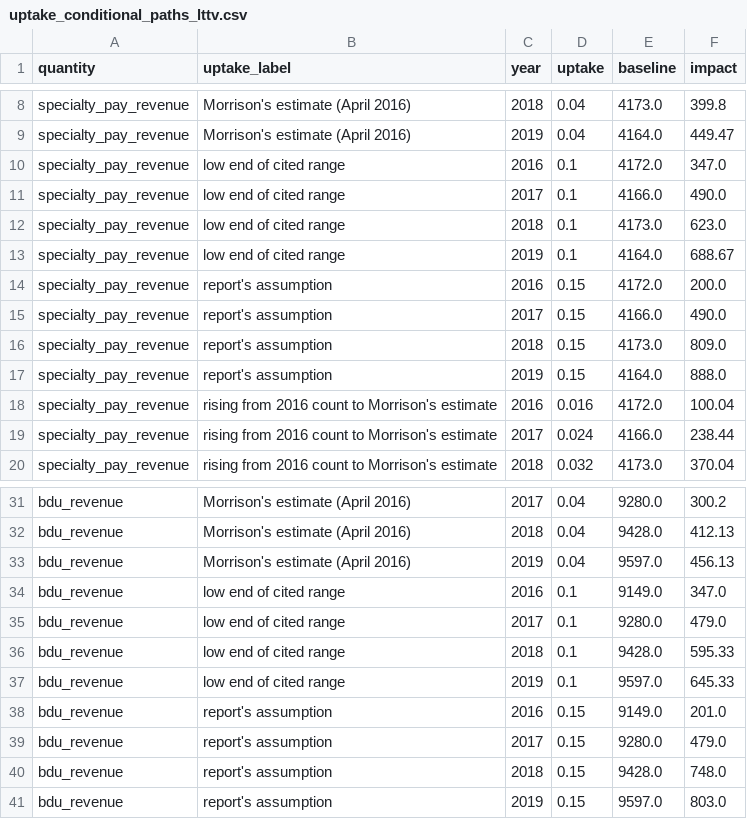
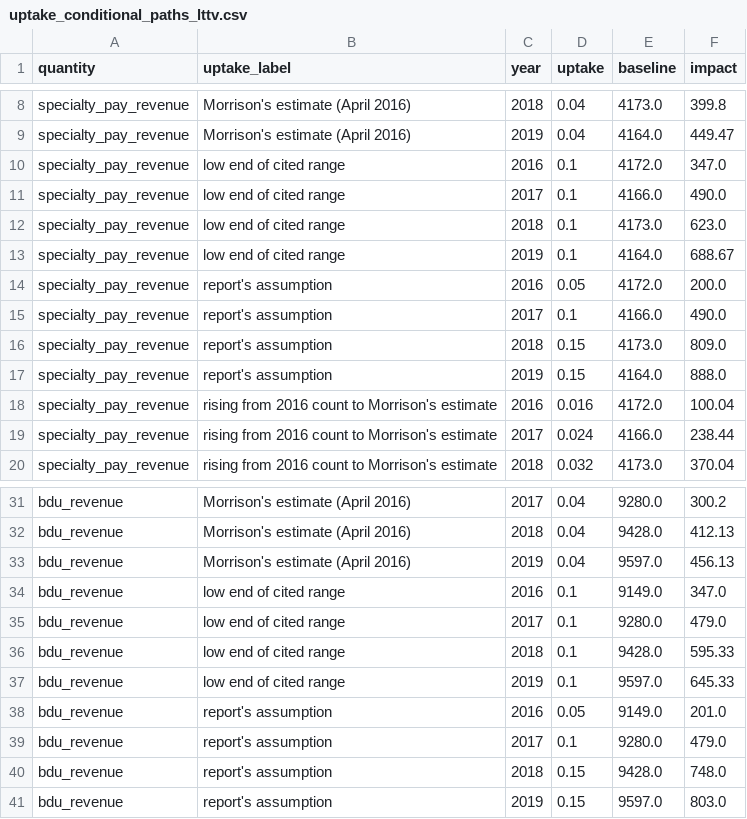
Before and after one commit to BrettRey/prediction-checker, a CSV file: data/derived/uptake_conditional_paths_lttv.csv, drawn as a sheet; only a part is shown, gaps mark what is left out.

```diff
--- a/data/derived/uptake_conditional_paths_lttv.csv
+++ b/data/derived/uptake_conditional_paths_lttv.csv
@@ -13,4 +13,4 @@ specialty_pay_revenue,low end of cited range,2018,0.1,4173.0,623.0
 specialty_pay_revenue,low end of cited range,2019,0.1,4164.0,688.67
-specialty_pay_revenue,report's assumption,2016,0.15,4172.0,200.0
-specialty_pay_revenue,report's assumption,2017,0.15,4166.0,490.0
+specialty_pay_revenue,report's assumption,2016,0.05,4172.0,200.0
+specialty_pay_revenue,report's assumption,2017,0.1,4166.0,490.0
 specialty_pay_revenue,report's assumption,2018,0.15,4173.0,809.0
@@ -37,4 +37,4 @@ bdu_revenue,low end of cited range,2018,0.1,9428.0,595.33
 bdu_revenue,low end of cited range,2019,0.1,9597.0,645.33
-bdu_revenue,report's assumption,2016,0.15,9149.0,201.0
-bdu_revenue,report's assumption,2017,0.15,9280.0,479.0
+bdu_revenue,report's assumption,2016,0.05,9149.0,201.0
+bdu_revenue,report's assumption,2017,0.1,9280.0,479.0
 bdu_revenue,report's assumption,2018,0.15,9428.0,748.0
```
Also changed, not shown: data/derived/model_check_lttv.csv, data/derived/nordicity_2015_figure_labels.csv, 15 other files.
